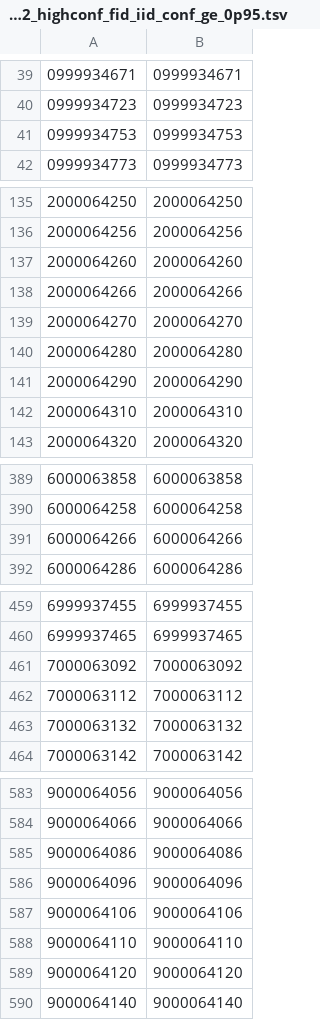
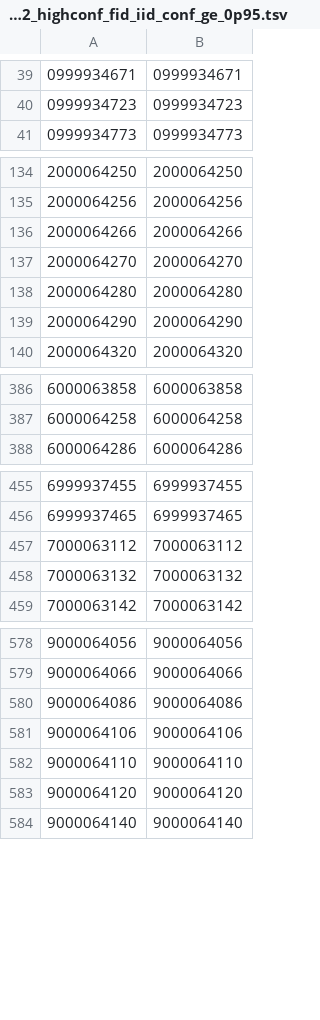
Before and after one commit to ZhaoTie-re/PopGMM, a TSV file: results/06_cluster2_all_pcs_kde_allpcs/cluster2_highconf_fid_iid_conf_ge_0p95.tsv, drawn as a sheet; only a part is shown, gaps mark what is left out; the diff covers the shown part only.

```diff
--- a/results/06_cluster2_all_pcs_kde_allpcs/cluster2_highconf_fid_iid_conf_ge_0p95.tsv
+++ b/results/06_cluster2_all_pcs_kde_allpcs/cluster2_highconf_fid_iid_conf_ge_0p95.tsv
@@ -40,3 +40,2 @@
 0999934723	0999934723
-0999934753	0999934753
 0999934773	0999934773
@@ -136,3 +135,2 @@
 2000064256	2000064256
-2000064260	2000064260
 2000064266	2000064266
@@ -141,3 +139,2 @@
 2000064290	2000064290
-2000064310	2000064310
 2000064320	2000064320
@@ -390,3 +387,2 @@
 6000064258	6000064258
-6000064266	6000064266
 6000064286	6000064286
@@ -460,3 +456,2 @@
 6999937465	6999937465
-7000063092	7000063092
 7000063112	7000063112
@@ -585,3 +580,2 @@
 9000064086	9000064086
-9000064096	9000064096
 9000064106	9000064106
```
Also changed, not shown: 3 added rows and 4 removed rows elsewhere in this file, results/02_gmm_clustering/gmm_bic_search.tsv, results/02_gmm_clustering/gmm_cluster_summary.tsv, 33 other files.
